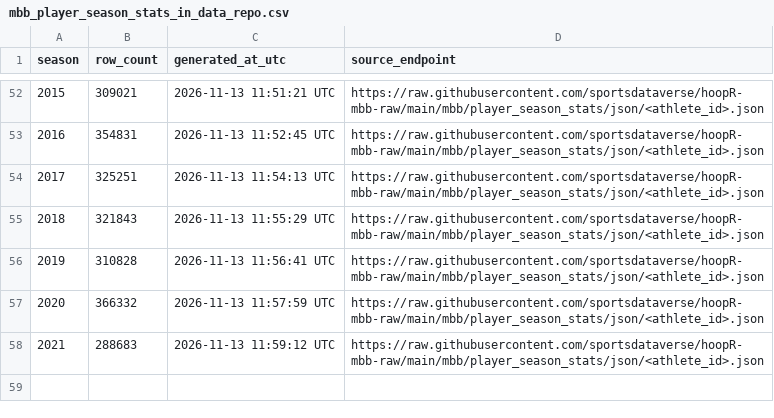
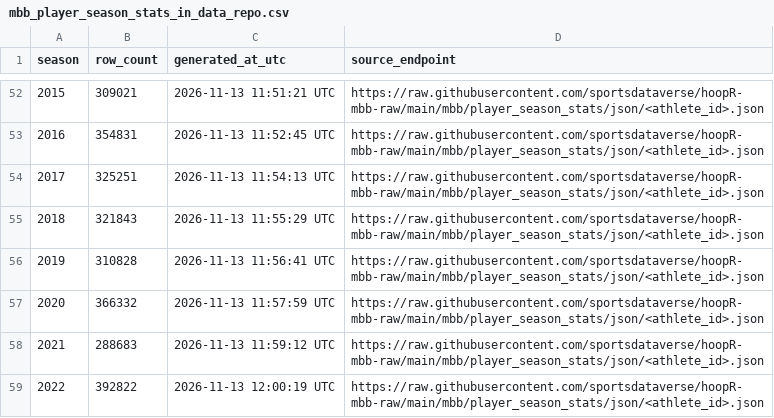
Before and after one commit to sportsdataverse/hoopR-mbb-data, a CSV file: mbb/player_season_stats/mbb_player_season_stats_in_data_repo.csv, drawn as a sheet; only a part is shown, gaps mark what is left out.

```diff
--- a/mbb/player_season_stats/mbb_player_season_stats_in_data_repo.csv
+++ b/mbb/player_season_stats/mbb_player_season_stats_in_data_repo.csv
@@ -58 +58,2 @@ season,row_count,generated_at_utc,source_endpoint
 2021,288683,2026-11-13 11:59:12 UTC,https://raw.githubusercontent.com/sportsdataverse/hoopR-mbb-raw/main/mbb/player_season_stats/json/<athlete_id>.json
+2022,392822,2026-11-13 12:00:19 UTC,https://raw.githubusercontent.com/sportsdataverse/hoopR-mbb-raw/main/mbb/player_season_stats/json/<athlete_id>.json
```
Also changed, not shown: 1 other file.
